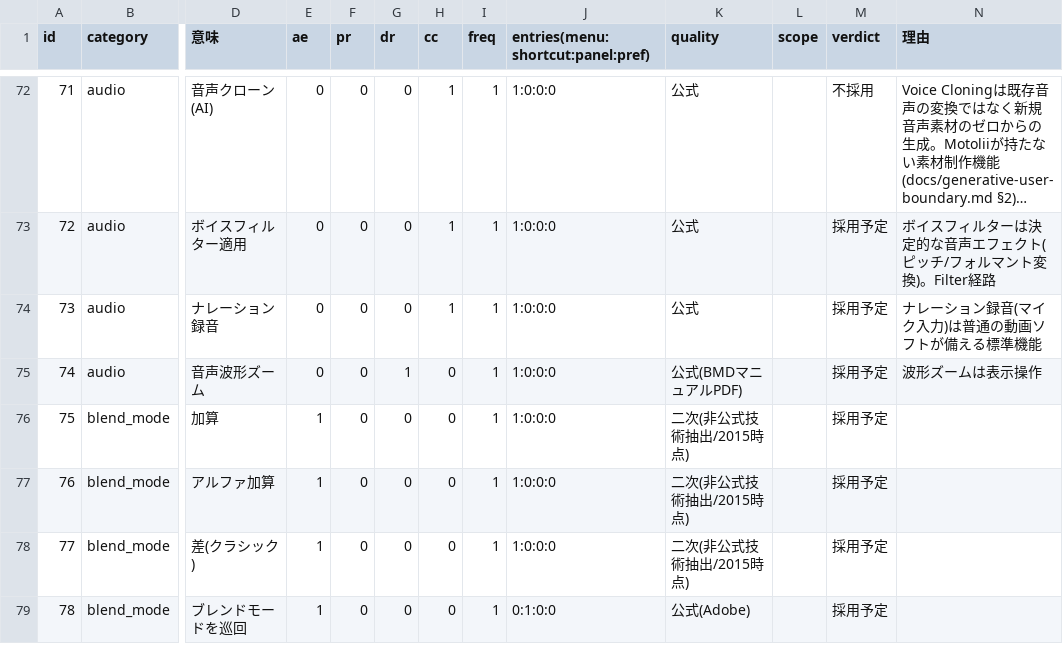
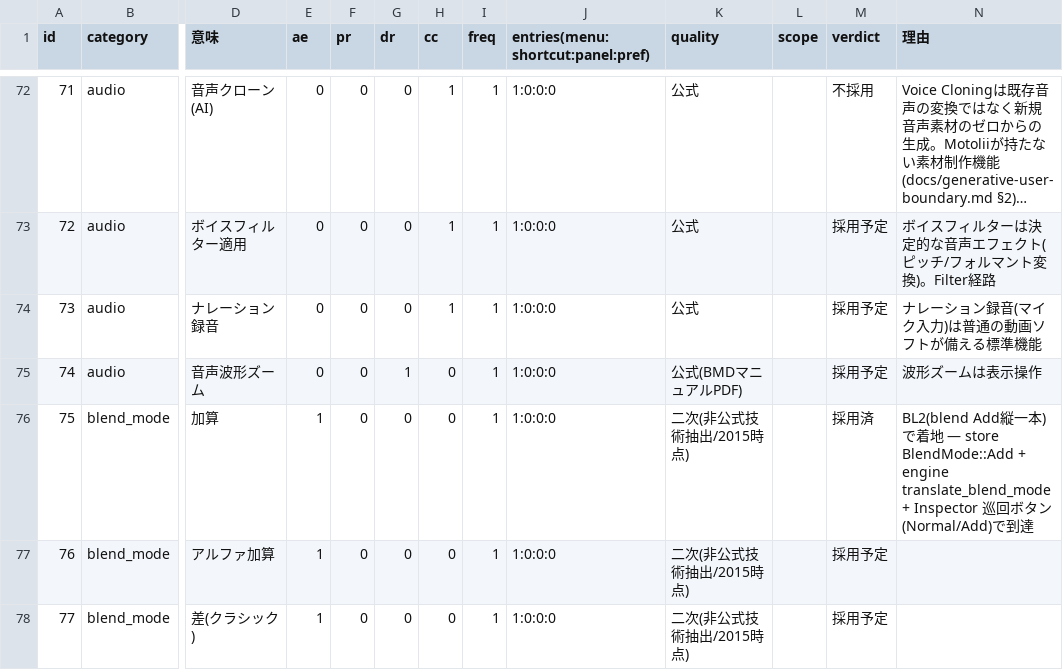
Before and after one commit to oshikaidesu/Motolii, a TSV file: next/reference/normal-map.tsv, drawn as a sheet; only a part is shown, gaps mark what is left out; the shorter side is filled out with more unchanged rows; long unchanged cells end in …; the diff names each change by its address in the sheet, - before the commit and + after, or states it on an @@ line.

```diff
--- a/next/reference/normal-map.tsv
+++ b/next/reference/normal-map.tsv
-M76 (verdict): 採用予定
+M76 (verdict): 採用済
-N76 (理由): (empty)
+N76 (理由): BL2(blend Add縦一本)で着地 — store BlendMode::Add + engine translate_blend_mode + Inspector 巡回ボタン(Normal/Add)で到達
```
Also changed, not shown: 9 other files.
